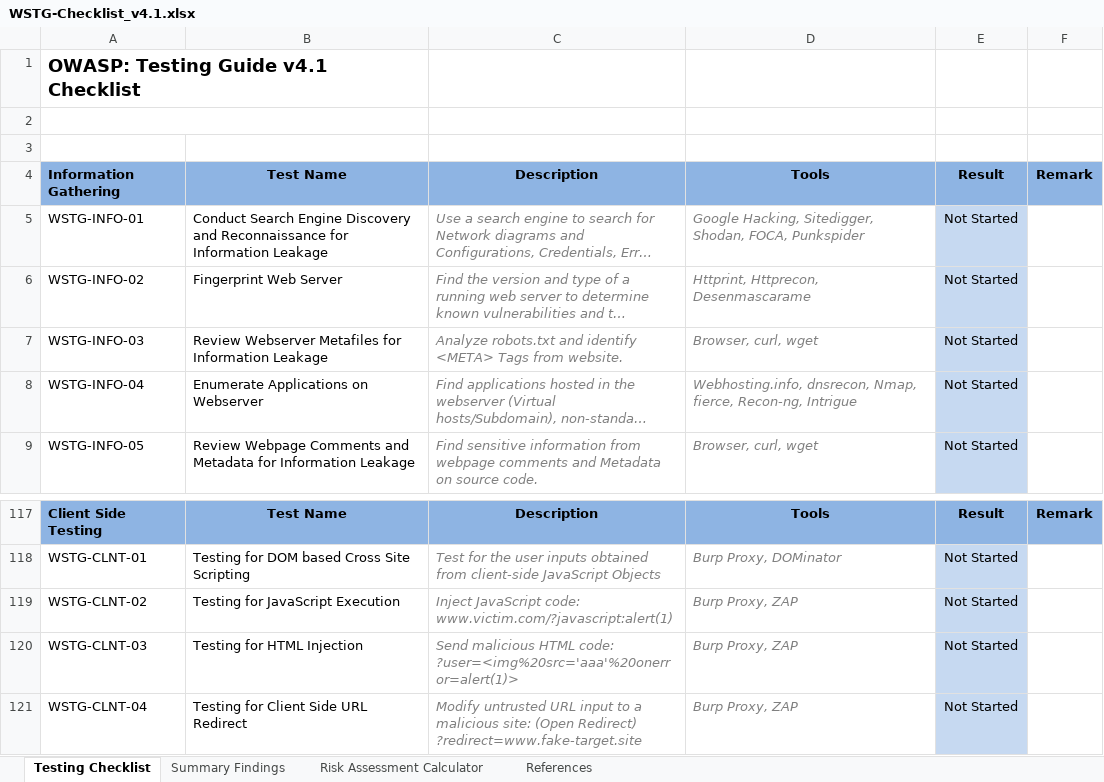
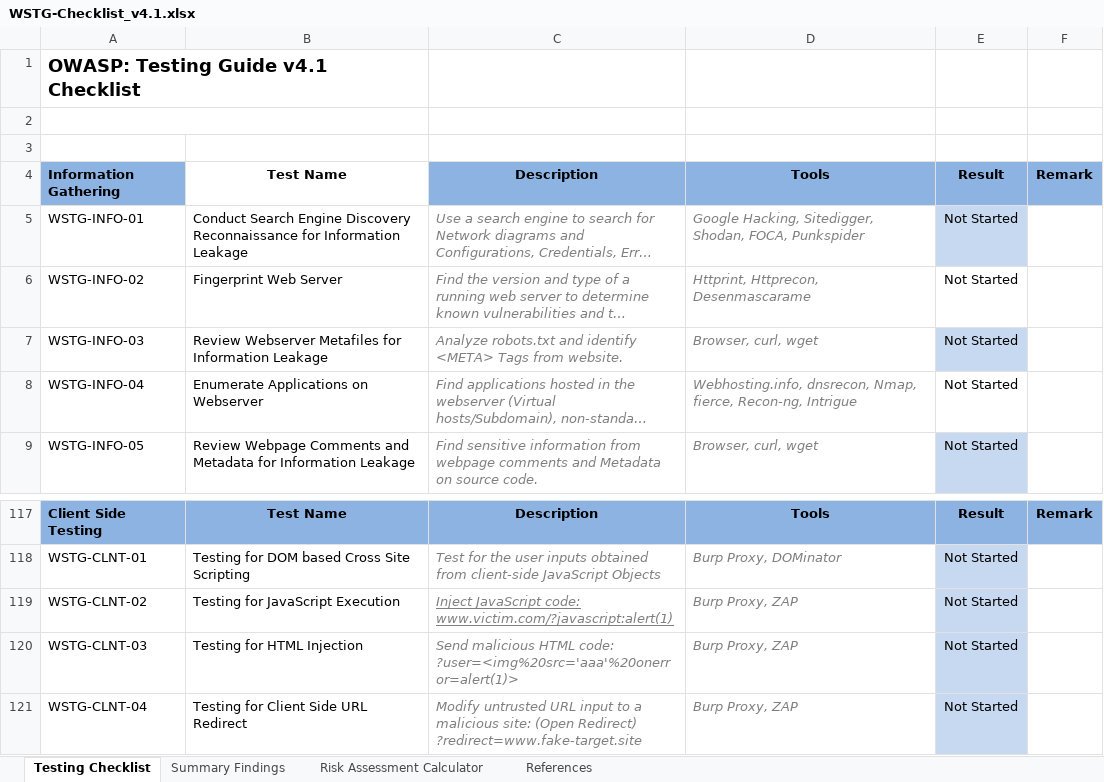
Before and after one commit to OWASP/wstg, an Excel workbook: checklist/WSTG-Checklist_v4.1.xlsx, sheet Testing Checklist, drawn as a sheet; only a part is shown, gaps mark what is left out; long unchanged cells end in …; values as stored, in another font and other column widths than the file's, no borders; charts and pictures and conditional formats and table styles not drawn; the diff names each change by its address in the sheet, - before the commit and + after, or states it on an @@ line.

```diff
--- a/checklist/WSTG-Checklist_v4.1.xlsx (sheet Testing Checklist)
+++ b/checklist/WSTG-Checklist_v4.1.xlsx (sheet Testing Checklist)
-B4 fill: #8EB4E3
+B4 fill: none
-B5: …Engine Discovery and Reconnaissance for…
+B5: …Engine Discovery Reconnaissance for…
-E6 fill: #C6D9F1
+E6 fill: none
-E8 fill: #C6D9F1
+E8 fill: none
-C119 underline: off
+C119 underline: on
```
Also changed, not shown: sheet Risk Assessment Calculator, charts or pictures, 1 other file.
